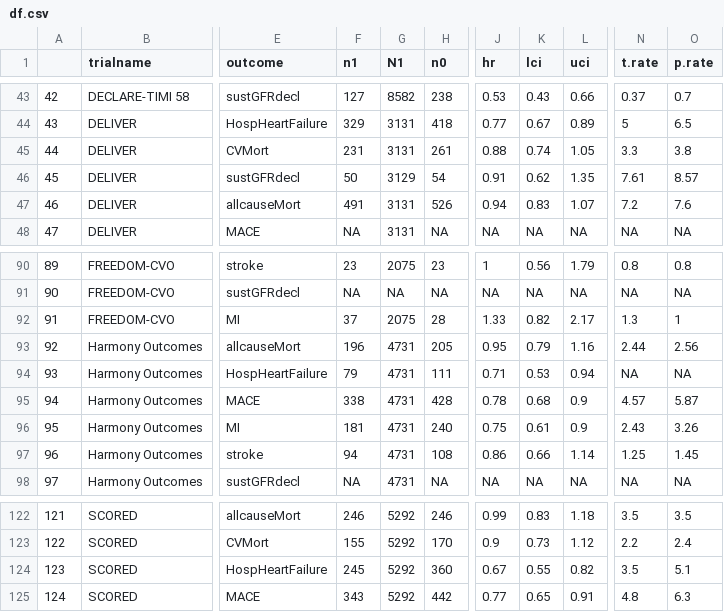
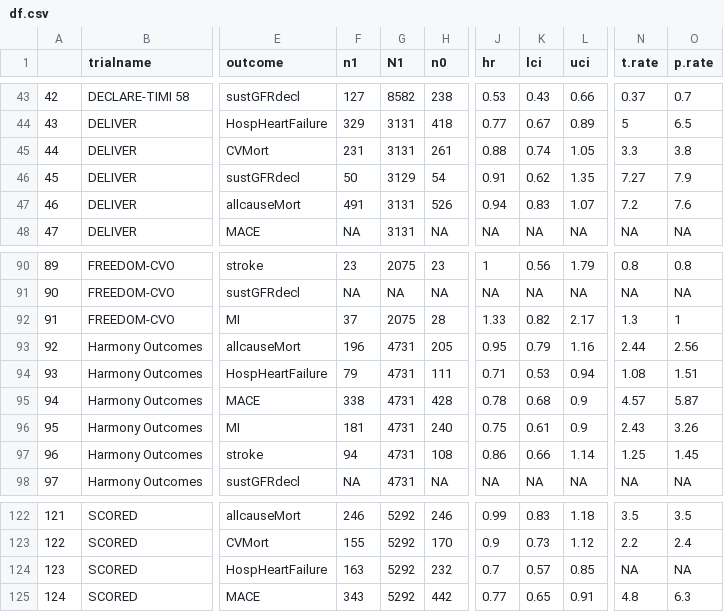
Before and after one commit to Modeling-NovelDiabetesMeds/Sys-Rev-Meta, a CSV file: _data/df.csv, drawn as a sheet; only a part is shown, gaps mark what is left out; the diff names each change by its address in the sheet, - before the commit and + after, or states it on an @@ line.

Commit message:
Novel Diabetes Drug Benefits by Baseline Risk

```diff
--- a/_data/df.csv
+++ b/_data/df.csv
-N46 (t.rate): 7.61
+N46 (t.rate): 7.27
-O46 (p.rate): 8.57
+O46 (p.rate): 7.9
-N94 (t.rate): NA
+N94 (t.rate): 1.08
-O94 (p.rate): NA
+O94 (p.rate): 1.51
-F124 (n1): 245
+F124 (n1): 163
-H124 (n0): 360
+H124 (n0): 232
-J124 (hr): 0.67
+J124 (hr): 0.7
-K124 (lci): 0.55
+K124 (lci): 0.57
-L124 (uci): 0.82
+L124 (uci): 0.85
-N124 (t.rate): 3.5
+N124 (t.rate): NA
-O124 (p.rate): 5.1
+O124 (p.rate): NA
```
